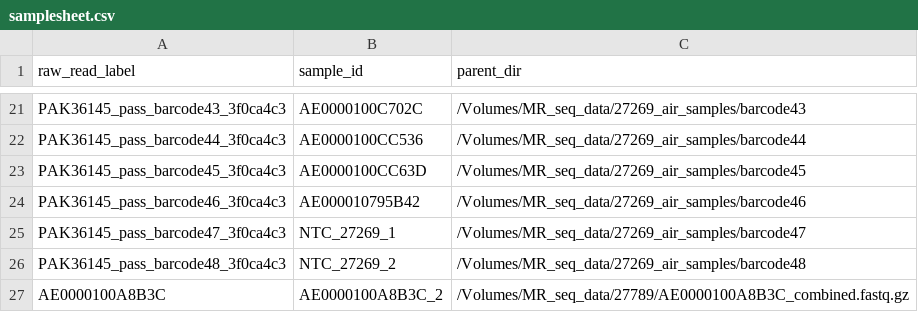
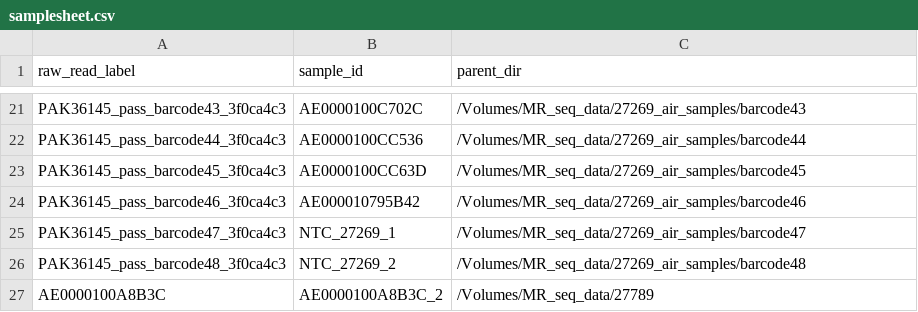
Before and after one commit to dholab/air-metagenomics, a CSV file: resources/samplesheet.csv, drawn as a sheet; only a part is shown, gaps mark what is left out.

Commit message:
another fix for the samplesheet

```diff
--- a/resources/samplesheet.csv
+++ b/resources/samplesheet.csv
@@ -26,2 +26,2 @@ PAK36145_pass_barcode47_3f0ca4c3,NTC_27269_1,/Volumes/MR_seq_data/27269_air_samp
 PAK36145_pass_barcode48_3f0ca4c3,NTC_27269_2,/Volumes/MR_seq_data/27269_air_samples/barcode48
-AE0000100A8B3C,AE0000100A8B3C_2,/Volumes/MR_seq_data/27789/AE0000100A8B3C_combined.fastq.gz
+AE0000100A8B3C,AE0000100A8B3C_2,/Volumes/MR_seq_data/27789
```
